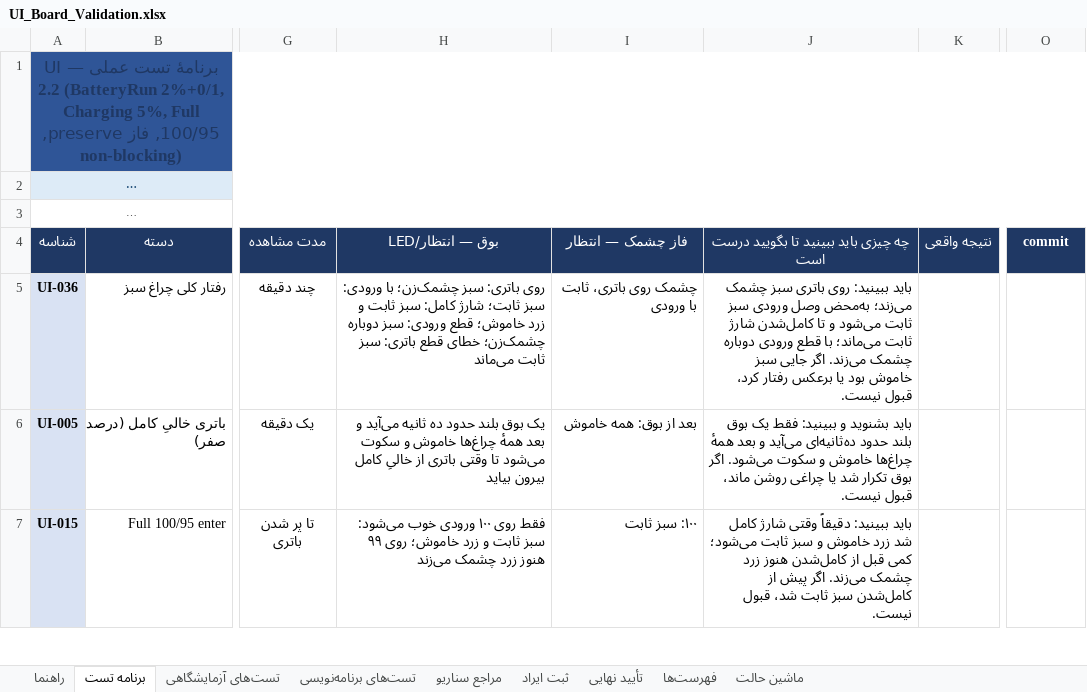
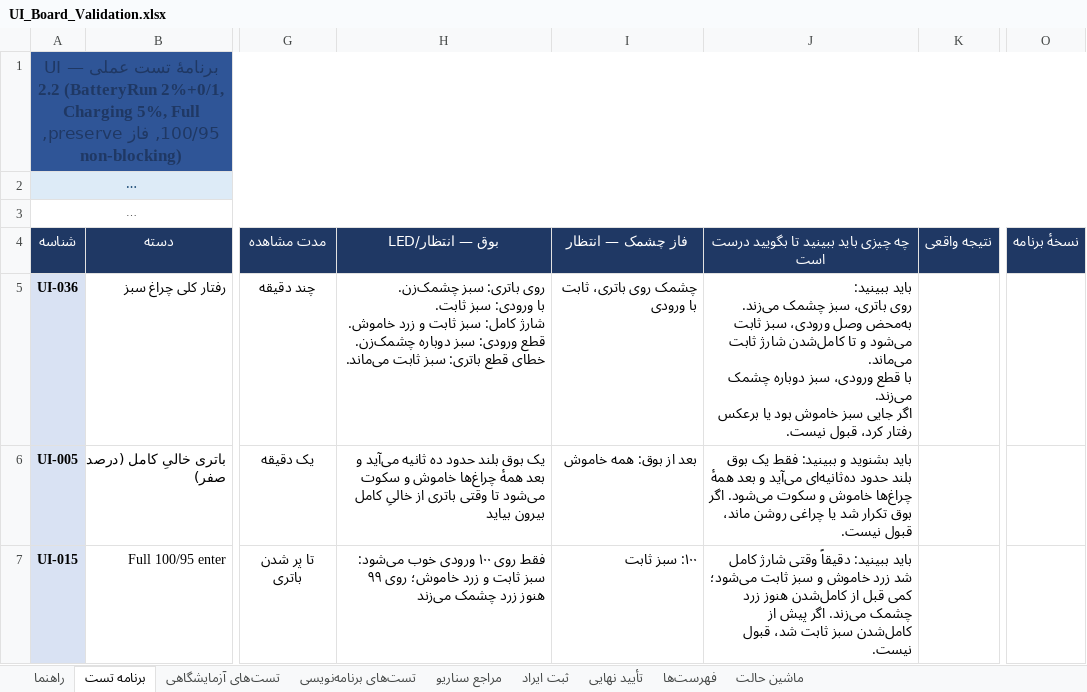
Before and after one commit to sargoliwork101-ui/ChangeOver, an Excel workbook: Firmware/Modules/Ui/UI_Board_Validation.xlsx, sheet برنامه تست, drawn as a sheet; only a part is shown, gaps mark what is left out; long unchanged cells end in …; values as stored, in another font and other column widths than the file's, no borders; ↵ is a line break in a cell; the diff covers the shown part only; the diff names each change by its address in the sheet, - before the commit and + after, or states it on an @@ line.

```diff
--- a/Firmware/Modules/Ui/UI_Board_Validation.xlsx (sheet برنامه تست)
+++ b/Firmware/Modules/Ui/UI_Board_Validation.xlsx (sheet برنامه تست)
-O4: commit
+O4: نسخهٔ برنامه
-H5 (LED/بوق — انتظار): …باتری: سبز چشمک‌زن؛ با ورودی: سبز ثابت؛ شارژ کامل: سبز ثابت و زرد خاموش؛ قطع ورودی: سبز دوباره چشمک‌زن؛ خطای قطع باتری: سبز ثابت می‌ماند
+H5 (LED/بوق — انتظار): …باتری: سبز چشمک‌زن. ↵ با ورودی: سبز ثابت. ↵ شارژ کامل: سبز ثابت و زرد خاموش. ↵ قطع ورودی: سبز دوباره چشمک‌زن. ↵ خطای قطع باتری: سبز ثابت می‌ماند.
-J5: …ببینید: روی باتری سبز چشمک می‌زند؛ به‌محض وصل ورودی سبز ثابت می‌شود و تا کامل‌شدن شارژ ثابت می‌ماند؛ با قطع ورودی دوباره چشمک…
+J5: …ببینید: ↵ روی باتری، سبز چشمک می‌زند. ↵ به‌محض وصل ورودی، سبز ثابت می‌شود و تا کامل‌شدن شارژ ثابت می‌ماند. ↵ با قطع ورودی، سبز دوباره چشمک…
```
Also changed, not shown: 6 edited cells elsewhere in this sheet, sheet راهنما, sheet تأیید نهایی, sheet تست‌های برنامه‌نویسی, sheet تست‌های آزمایشگاهی, sheet ثبت ایراد, Firmware/Modules/Changeover/Changeover_Board_Validation.xlsx, Firmware/Modules/Diag/Diag_Validation.xlsx, 11 other files.
